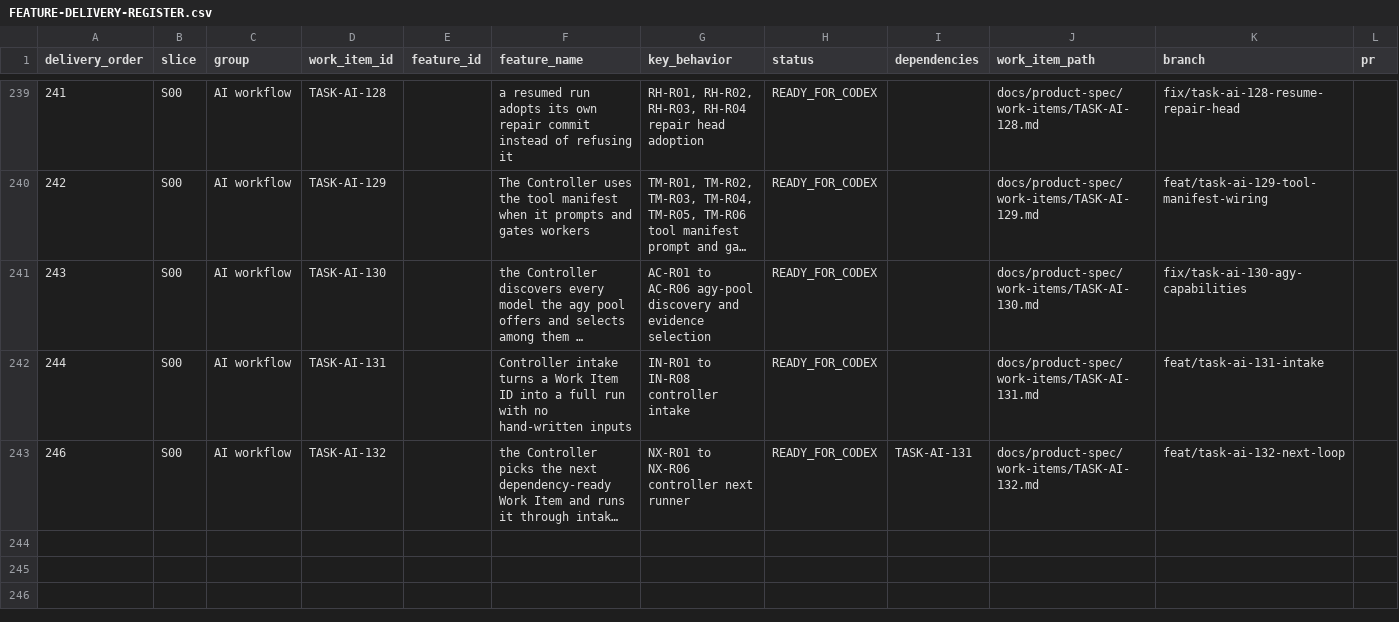
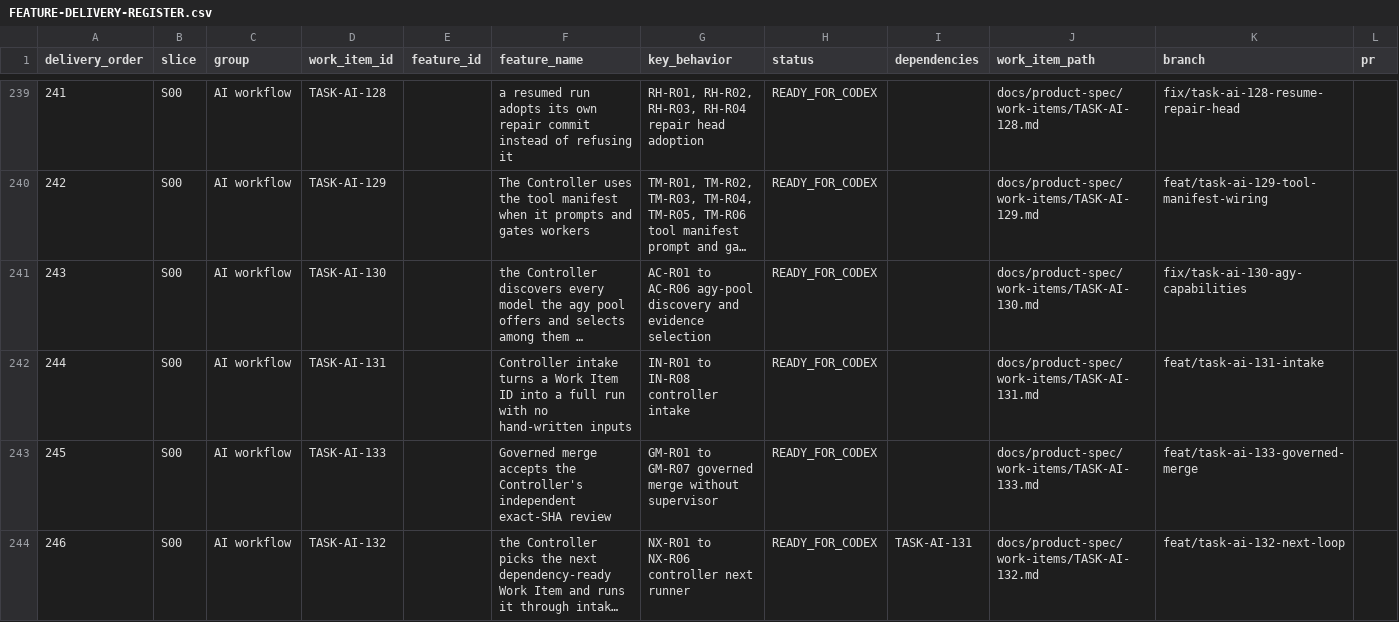
Before and after one commit to vinh05092001/shipde-platform, a CSV file: docs/product-spec/docs/10-ai-collaboration/FEATURE-DELIVERY-REGISTER.csv, drawn as a sheet; only a part is shown, gaps mark what is left out; long unchanged cells end in …; rows hold the shown columns only; the diff names each change by its address in the sheet, - before the commit and + after, or states it on an @@ line.

Commit message:
[TASK-AI-133] Governed merge accepts the Controller's independent exact-SHA review (#253)
* [TASK-AI-133] Governed merge accepts the Controller's independent exact-SHA review

* [TASK-AI-133] Register row is 245

* [TASK-AI-133] Close strict review: independent reviewer from the decision log, all gates fail-closed

* [TASK-AI-133] Bind reviewer identity to the Controller decision log; remaining gates fail-closed

* [TASK-AI-133] Reviewer launch must come from the Controller host decision log

* [TASK-AI-133] Signed review-launch records; SHA proof bound to item and reviewer

* [TASK-AI-133] GM-R04 tests run control.ps1 under pwsh on Linux CI

---------

Co-authored-by: Test <test@test.com>

```diff
--- a/docs/product-spec/docs/10-ai-collaboration/FEATURE-DELIVERY-REGISTER.csv
+++ b/docs/product-spec/docs/10-ai-collaboration/FEATURE-DELIVERY-REGISTER.csv
+row 243: 245 | S00 | AI workflow | TASK-AI-133 |  | Governed merge accepts the Controller's independent exact-SHA review | GM-R01 to GM-R07 governed merge without supervisor | READY_FOR_CODEX |  | docs/product-spec/work-items/TASK-AI-133.md | feat/task-ai-133-governed-merge
```
Also changed, not shown: 9 other files.
